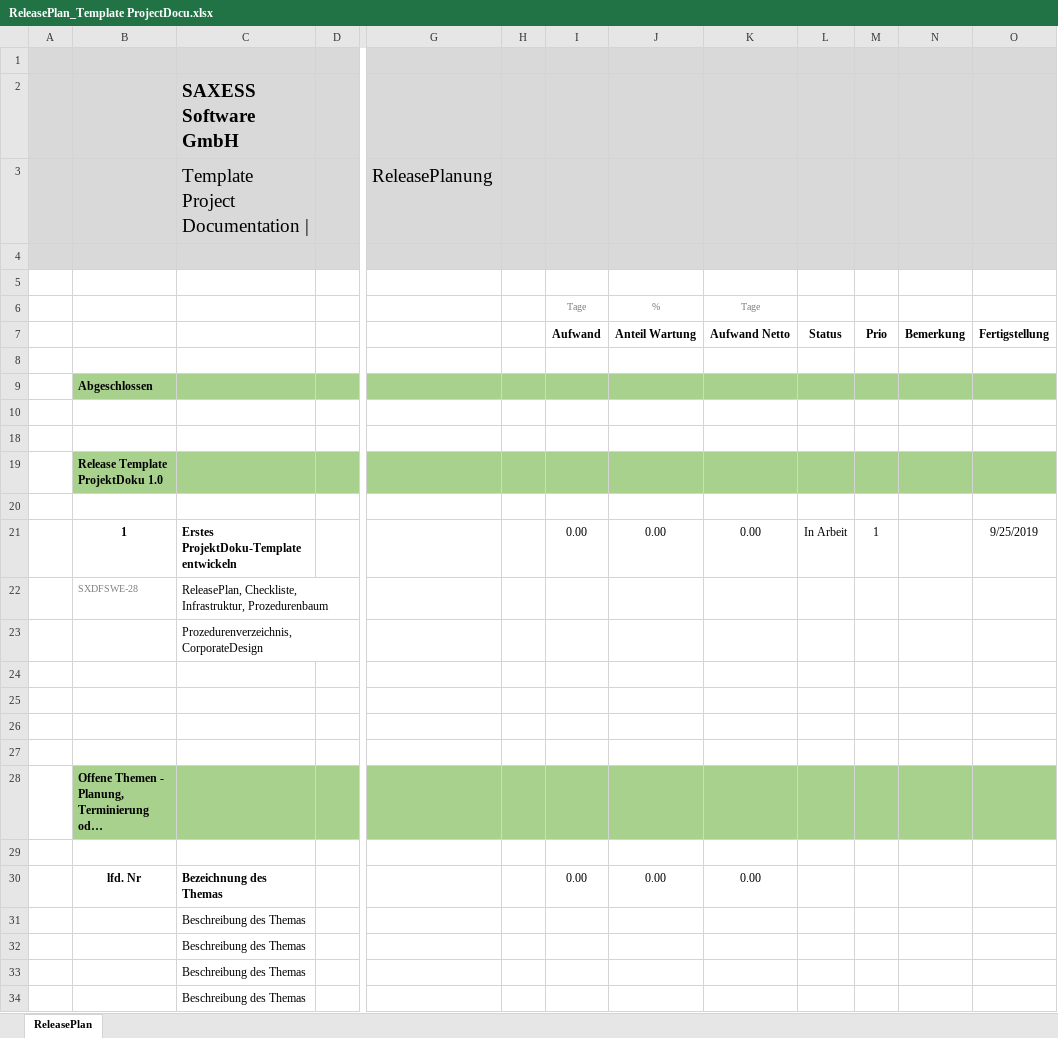
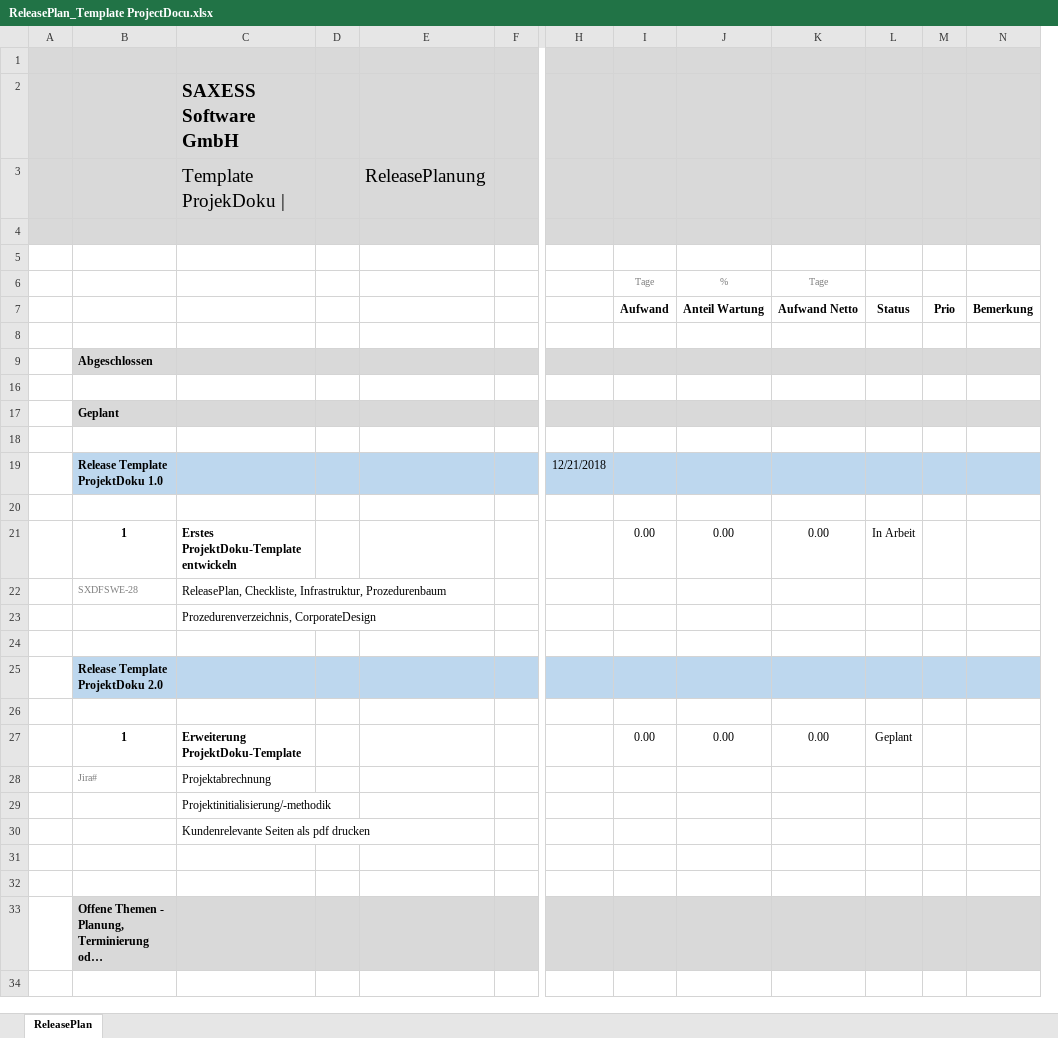
Before and after one commit to saxess-software/DataFactory-Knowledge-Center, an Excel workbook: 8. Harmonising standards/Create a project/Project documentation/ReleasePlan_Template ProjectDocu.xlsx, sheet ReleasePlan, drawn as a sheet; only a part is shown, gaps mark what is left out; long unchanged cells end in …; values as stored, in another font and other column widths than the file's, no borders; charts and pictures and conditional formats not drawn; removed rows and columns are numbered as before the commit, all else as after; rows hold the shown columns only; the diff covers the shown part only; the diff names each change by its address in the sheet, - before the commit and + after, or states it on an @@ line.

```diff
--- a/8. Harmonising standards/Create a project/Project documentation/ReleasePlan_Template ProjectDocu.xlsx (sheet ReleasePlan)
+++ b/8. Harmonising standards/Create a project/Project documentation/ReleasePlan_Template ProjectDocu.xlsx (sheet ReleasePlan)
+column H, row 19: 12/21/2018
-column O, rows 7-21: Fertigstellung |  |  |  |  |  |  | 9/25/2019
-C3: Template Project Documentation |
+C3: Template ProjekDoku |
-B9:D9 fill: #A9D18E
+B9:D9 fill: #D9D9D9
-E9:F9 fill: #A9D18E
+E9:F9 fill: #D9D9D9
-I9:N9 fill: #A9D18E
+I9:N9 fill: #D9D9D9
+row 17:  | Geplant
-B19:D19 fill: #A9D18E
+B19:D19 fill: #BDD7EE
-E19:F19 fill: #A9D18E
+E19:F19 fill: #BDD7EE
-I19:N19 fill: #A9D18E
+I19:N19 fill: #BDD7EE
-M21: 1
+M21: (empty)
+row 25:  | Release Template ProjektDoku 2.0
+row 27:  | 1 | Erweiterung ProjektDoku-Template |  |  |  |  | 0.00 | 0.00 | 0.00 | Geplant
+row 28:  | Jira# | Projektabrechnung
+row 29:  |  | Projektinitialisierung/-methodik
+row 30:  |  | Kundenrelevante Seiten als pdf drucken
-B33:D33 fill: #A9D18E
+B33:D33 fill: #D9D9D9
-E33:F33 fill: #A9D18E
+E33:F33 fill: #D9D9D9
-I33:N33 fill: #A9D18E
+I33:N33 fill: #D9D9D9
-row 29: (empty)
-row 30:  | lfd. Nr | Bezeichnung des Themas |  |  |  | 0.00 | 0.00 | 0.00
@@ row 31 hidden:  |  | Beschreibung des Themas @@
@@ row 32 hidden:  |  | Beschreibung des Themas @@
@@ row 33 hidden:  |  | Beschreibung des Themas @@
@@ row 34 hidden:  |  | Beschreibung des Themas @@
```
Also changed, not shown: 1 added column and 2 removed columns elsewhere in this sheet, hidden cells, 8. Harmonising standards/Create a project/Project documentation/Template Project Documentation 1.0.xlsx, 2 other files.
